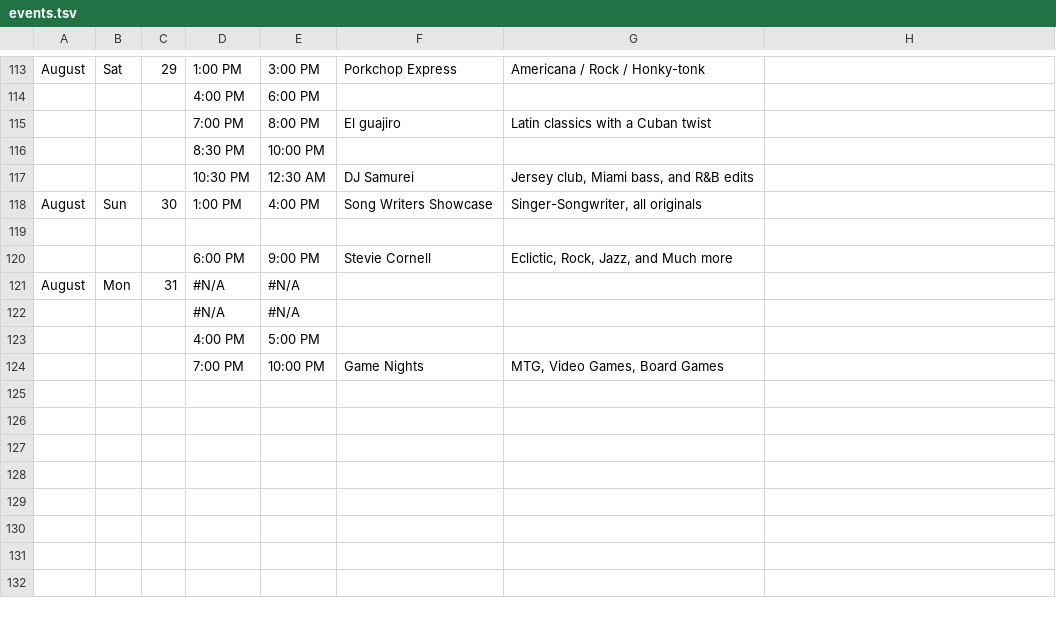
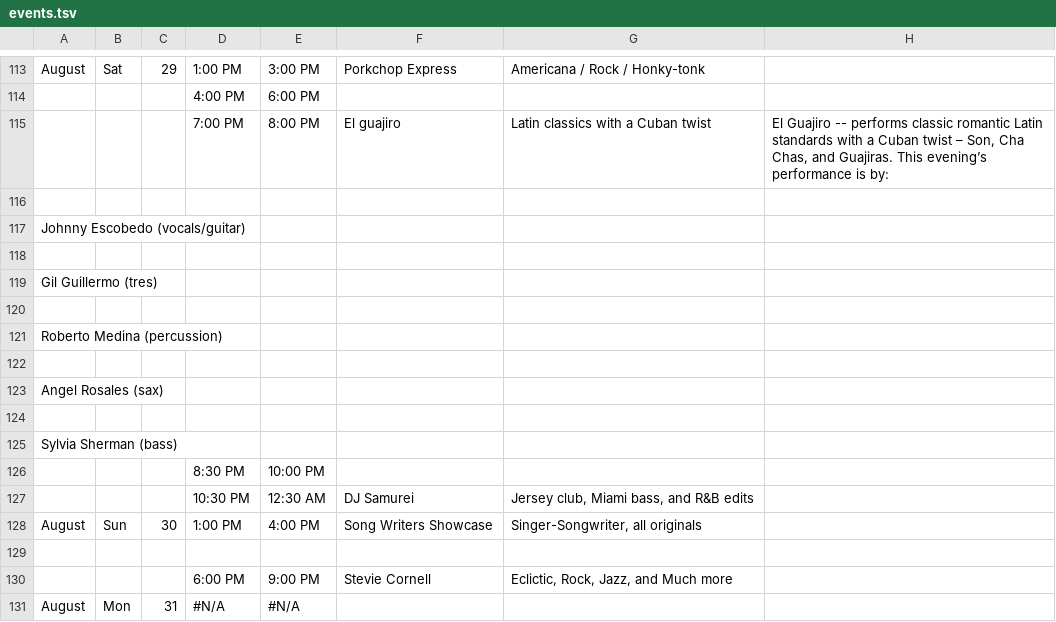
Before and after one commit to aspyrx/oah-content, a TSV file: events.tsv, drawn as a sheet; only a part is shown, gaps mark what is left out; the shorter side is filled out with more unchanged rows.

Commit message:
Update events.tsv

```diff
--- a/events.tsv
+++ b/events.tsv
@@ -114,3 +114,13 @@ August	Sat	29	1:00 PM	3:00 PM	Porkchop Express	Americana / Rock / Honky-tonk
 			4:00 PM	6:00 PM	
-			7:00 PM	8:00 PM	El guajiro	Latin classics with a Cuban twist
+			7:00 PM	8:00 PM	El guajiro	Latin classics with a Cuban twist	El Guajiro   --  performs classic romantic Latin standards with a Cuban twist – Son, Cha Chas, and Guajiras. This evening’s performance is by:
+
+Johnny Escobedo  (vocals/guitar)
+
+Gil Guillermo (tres)
+
+Roberto Medina (percussion)
+
+Angel Rosales (sax)
+
+Sylvia Sherman (bass)
 			8:30 PM	10:00 PM		
```
